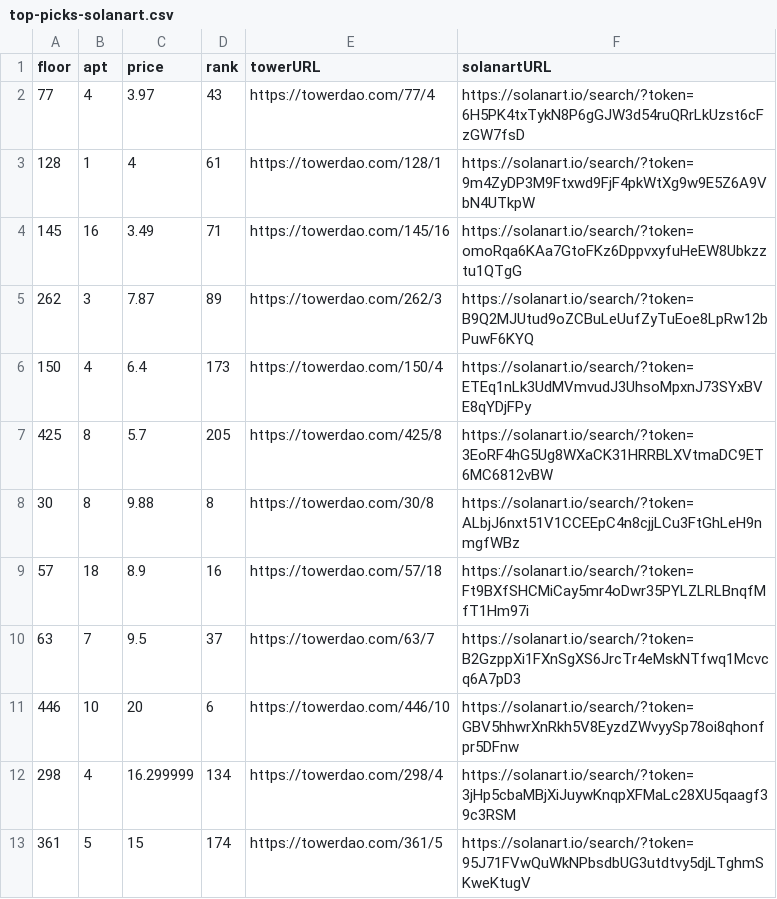
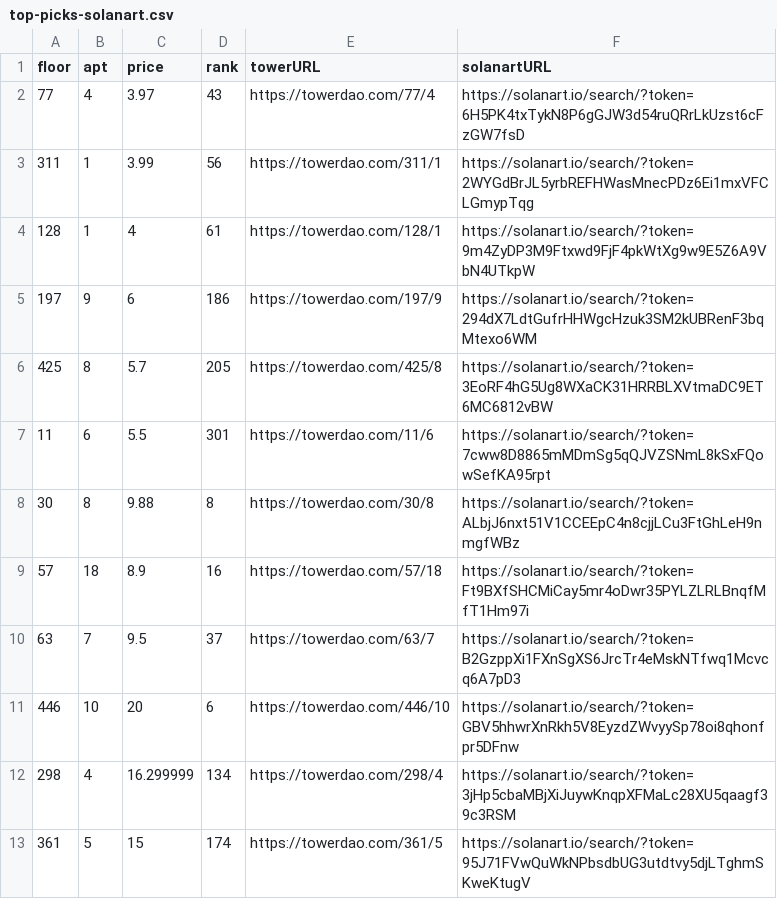
Before and after one commit to braposo/thetower-monitor, a CSV file: top-picks-solanart.csv, drawn as a sheet.

Commit message:
Flat: latest data (2021-11-28T02:11:31.458Z) {   "date": "2021-11-28T02:11:31.458Z",   "files": [     {       "name": "data-magiceden.csv",       "deltaBytes": 1105,       "source": "https://api-mainnet.magiceden.io/rpc/getListedNFTsByQuery?q=%7B%22%24match%22%3A%7B%22collectionSymbol%22%3A%22the_tower%22%7D%2C%22%24sort%22%3A%7B%22takerAmount%22%3A1%2C%22createdAt%22%3A-1%7D%7D"     },     {       "name": "data-solanart.csv",       "deltaBytes": -2453,       "source": "https://qzlsklfacc.medianetwork.cloud/nft_for_sale?collection=thetower"     },     {       "name": "top-picks-solanart.csv",       "deltaBytes": -5,       "source": "https://qzlsklfacc.medianetwork.cloud/nft_for_sale?collection=thetower"     }   ] }

```diff
--- a/top-picks-solanart.csv
+++ b/top-picks-solanart.csv
@@ -2,7 +2,7 @@ floor,apt,price,rank,towerURL,solanartURL
 77,4,3.97,43,https://towerdao.com/77/4,https://solanart.io/search/?token=6H5PK4txTykN8P6gGJW3d54ruQRrLkUzst6cFzGW7fsD
+311,1,3.99,56,https://towerdao.com/311/1,https://solanart.io/search/?token=2WYGdBrJL5yrbREFHWasMnecPDz6Ei1mxVFCLGmypTqg
 128,1,4,61,https://towerdao.com/128/1,https://solanart.io/search/?token=9m4ZyDP3M9Ftxwd9FjF4pkWtXg9w9E5Z6A9VbN4UTkpW
-145,16,3.49,71,https://towerdao.com/145/16,https://solanart.io/search/?token=omoRqa6KAa7GtoFKz6DppvxyfuHeEW8Ubkzztu1QTgG
-262,3,7.87,89,https://towerdao.com/262/3,https://solanart.io/search/?token=B9Q2MJUtud9oZCBuLeUufZyTuEoe8LpRw12bPuwF6KYQ
-150,4,6.4,173,https://towerdao.com/150/4,https://solanart.io/search/?token=ETEq1nLk3UdMVmvudJ3UhsoMpxnJ73SYxBVE8qYDjFPy
+197,9,6,186,https://towerdao.com/197/9,https://solanart.io/search/?token=294dX7LdtGufrHHWgcHzuk3SM2kUBRenF3bqMtexo6WM
 425,8,5.7,205,https://towerdao.com/425/8,https://solanart.io/search/?token=3EoRF4hG5Ug8WXaCK31HRRBLXVtmaDC9ET6MC6812vBW
+11,6,5.5,301,https://towerdao.com/11/6,https://solanart.io/search/?token=7cww8D8865mMDmSg5qQJVZSNmL8kSxFQowSefKA95rpt
 30,8,9.88,8,https://towerdao.com/30/8,https://solanart.io/search/?token=ALbjJ6nxt51V1CCEEpC4n8cjjLCu3FtGhLeH9nmgfWBz
```
Also changed, not shown: data-magiceden.csv, data-solanart.csv.
